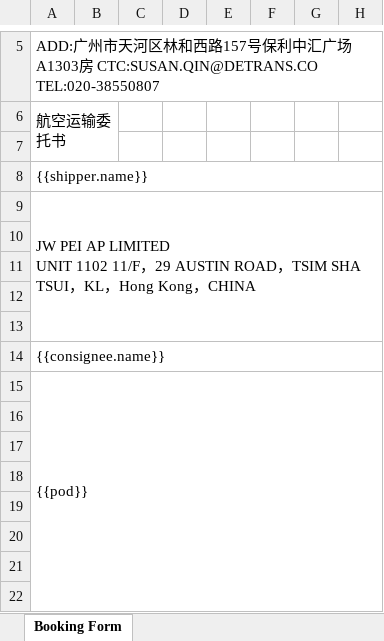
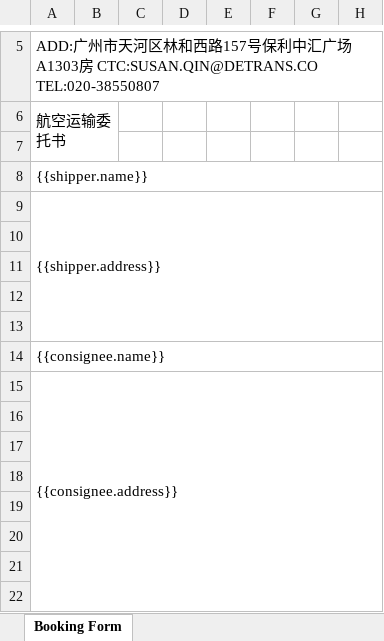
Before and after one commit to heryma99/trade-docs-system, an Excel workbook: templates/tpl_booking_mssnhsk4hn77.xlsx, sheet Booking Form, drawn as a sheet; only a part is shown, gaps mark what is left out; values as stored, in another font and other column widths than the file's, no borders; charts and pictures not drawn; ↵ is a line break in a cell; the diff names each change by its address in the sheet, - before the commit and + after, or states it on an @@ line.

Commit message:
v1.6.31: 订舱单Shipper/Exporter与Consignee/Importer映射修复(四家显式占位符落位大合并值区+复合占位符+地址,引擎制造商排除CHR误填;占位符落位14/14、六家fill实测、13/13回归;userdata四条目同步)

```diff
--- a/templates/tpl_booking_mssnhsk4hn77.xlsx (sheet Booking Form)
+++ b/templates/tpl_booking_mssnhsk4hn77.xlsx (sheet Booking Form)
-A9: JW PEI AP LIMITED ↵ UNIT 1102 11/F，29 AUSTIN ROAD，TSIM SHA TSUI，KL，Hong Kong，CHINA
+A9: {{shipper.address}}
-A15: {{pod}}
+A15: {{consignee.address}}
```
